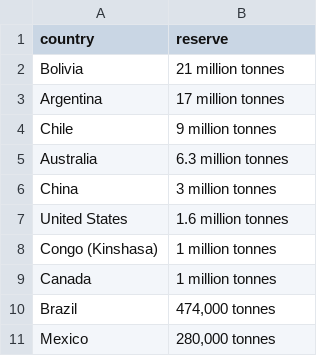
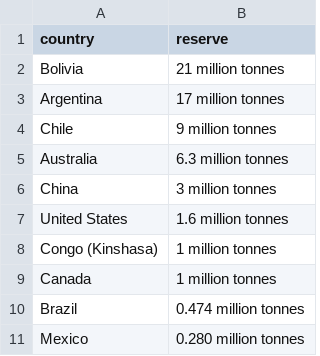
Before and after one commit to Scigramtech/Summer-school-2023, a CSV file: countries_yieldLithiumReserve.csv, drawn as a sheet.

Commit message:
Update countries_yieldLithiumReserve.csv

```diff
--- a/countries_yieldLithiumReserve.csv
+++ b/countries_yieldLithiumReserve.csv
@@ -9,3 +9,3 @@ Congo (Kinshasa) , 1 million tonnes
 Canada , 1 million tonnes
-Brazil ," 474,000 tonnes"
-Mexico ," 280,000 tonnes"
+Brazil ,0.474 million tonnes
+Mexico ,0.280 million tonnes
```
